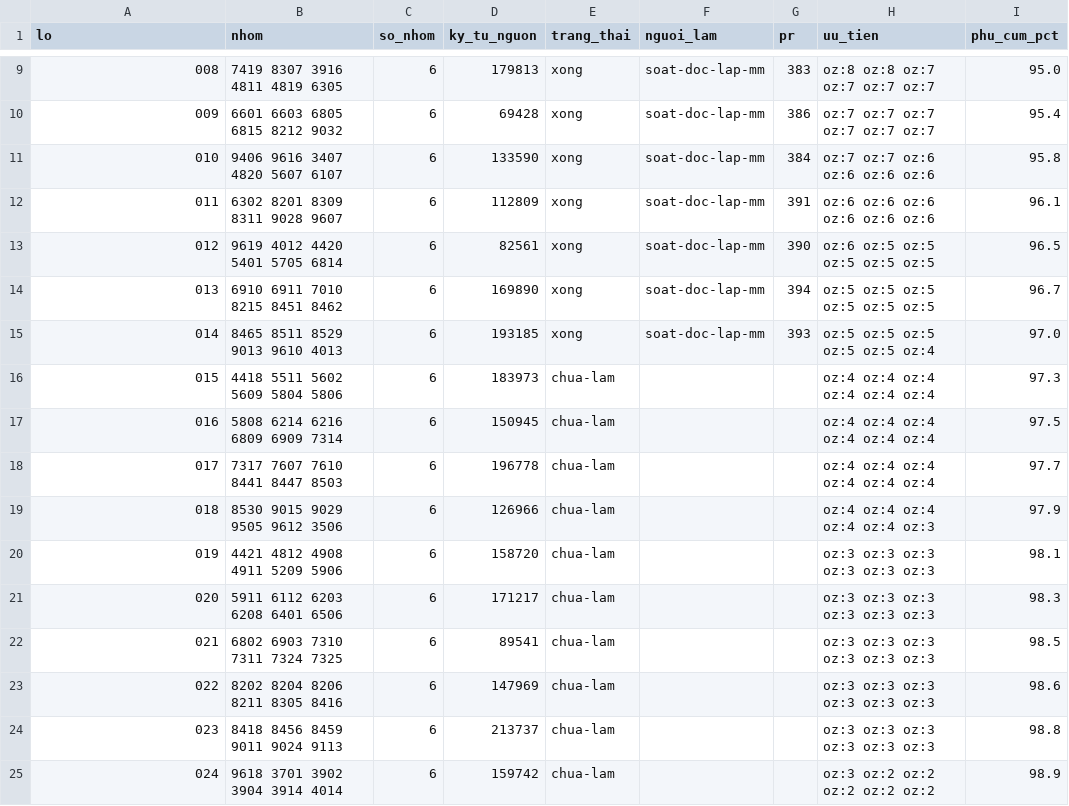
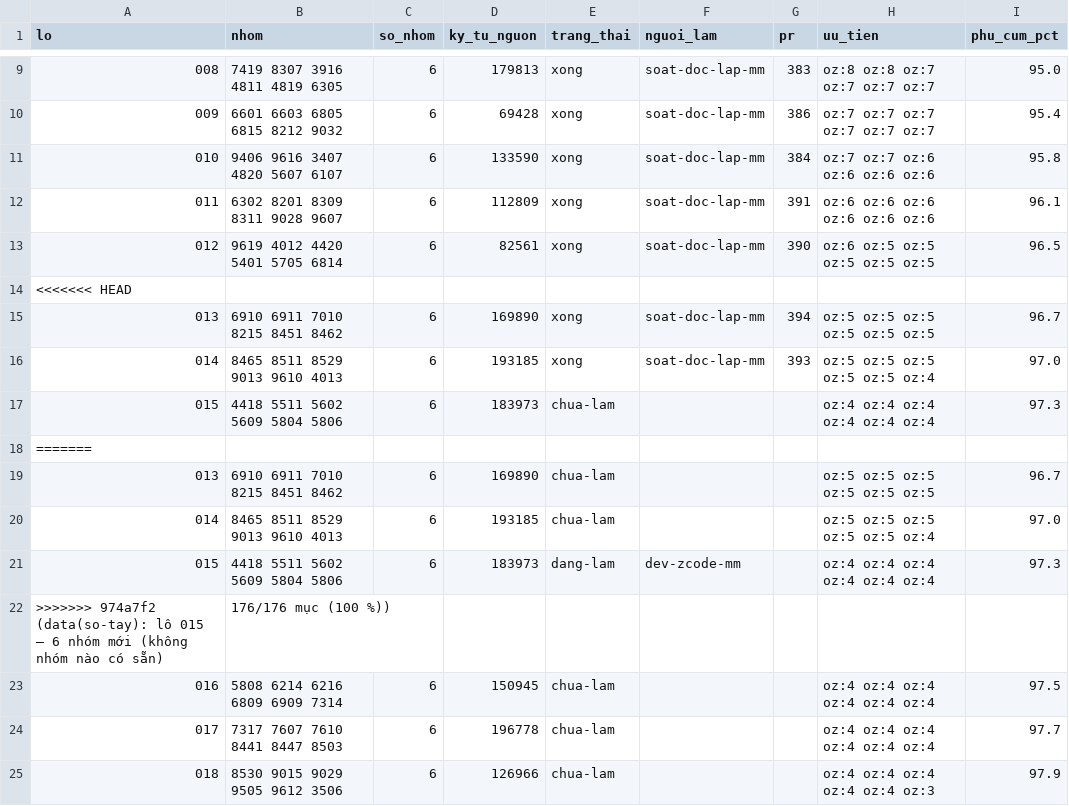
Before and after one commit to ozvietnam/hs-code-api, a CSV file: docs/giao-viec/so-tay-lo.csv, drawn as a sheet; only a part is shown, gaps mark what is left out; the shorter side is filled out with more unchanged rows.

```diff
--- a/docs/giao-viec/so-tay-lo.csv
+++ b/docs/giao-viec/so-tay-lo.csv
@@ -13,2 +13,3 @@ lo,nhom,so_nhom,ky_tu_nguon,trang_thai,nguoi_lam,pr,uu_tien,phu_cum_pct
 012,9619 4012 4420 5401 5705 6814,6,82561,xong,soat-doc-lap-mm,390,oz:6 oz:5 oz:5 oz:5 oz:5 oz:5,96.5
+<<<<<<< HEAD
 013,6910 6911 7010 8215 8451 8462,6,169890,xong,soat-doc-lap-mm,394,oz:5 oz:5 oz:5 oz:5 oz:5 oz:5,96.7
@@ -16,2 +17,7 @@ lo,nhom,so_nhom,ky_tu_nguon,trang_thai,nguoi_lam,pr,uu_tien,phu_cum_pct
 015,4418 5511 5602 5609 5804 5806,6,183973,chua-lam,,,oz:4 oz:4 oz:4 oz:4 oz:4 oz:4,97.3
+=======
+013,6910 6911 7010 8215 8451 8462,6,169890,chua-lam,,,oz:5 oz:5 oz:5 oz:5 oz:5 oz:5,96.7
+014,8465 8511 8529 9013 9610 4013,6,193185,chua-lam,,,oz:5 oz:5 oz:5 oz:5 oz:5 oz:4,97.0
+015,4418 5511 5602 5609 5804 5806,6,183973,dang-lam,dev-zcode-mm,,oz:4 oz:4 oz:4 oz:4 oz:4 oz:4,97.3
+>>>>>>> 974a7f2 (data(so-tay): lô 015 — 6 nhóm mới (không nhóm nào có sẵn), 176/176 mục (100 %))
 016,5808 6214 6216 6809 6909 7314,6,150945,chua-lam,,,oz:4 oz:4 oz:4 oz:4 oz:4 oz:4,97.5
```
Also changed, not shown: 8 other files.
